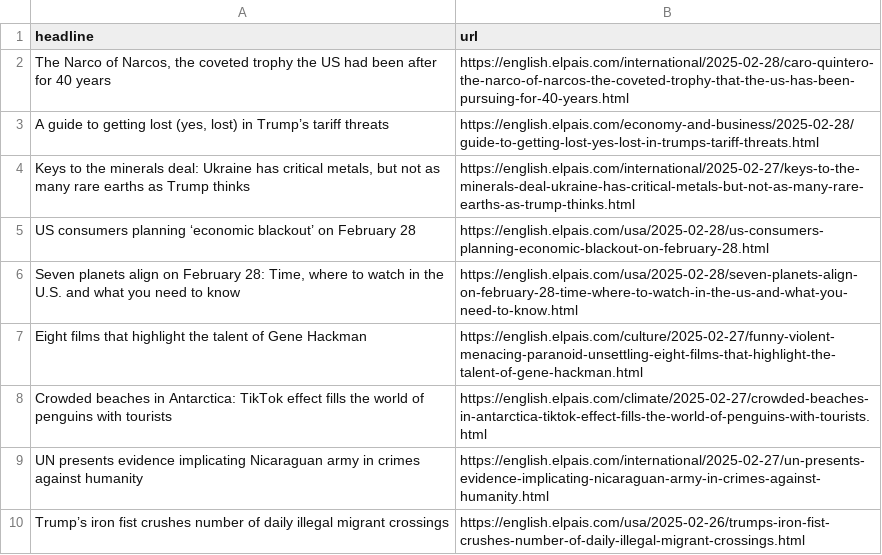
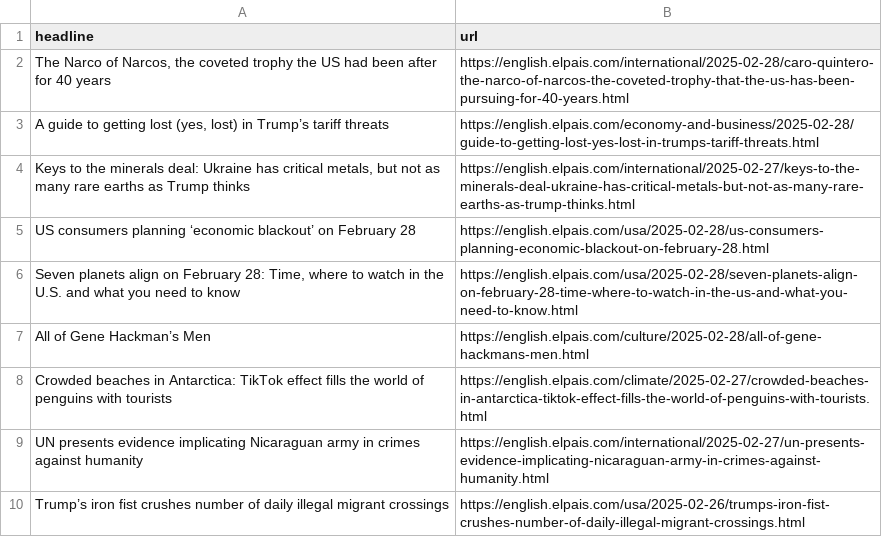
Before and after one commit to dimitriselaf/el-pais-autoscraper, a CSV file: headlines.csv, drawn as a sheet; only a part is shown.

```diff
--- a/headlines.csv
+++ b/headlines.csv
@@ -6,3 +6,3 @@ US consumers planning ‘economic blackout’ on February 28,https://english.elp
 "Seven planets align on February 28: Time, where to watch in the U.S. and what you need to know",https://english.elpais.com/usa/2025-02-28/seven-planets-align-on-february-28-time-where-to-watch-in-the-us-and-what-you-need-to-know.html
-Eight films that highlight the talent of Gene Hackman,https://english.elpais.com/culture/2025-02-27/funny-violent-menacing-paranoid-unsettling-eight-films-that-highlight-the-talent-of-gene-hackman.html
+All of Gene Hackman’s Men,https://english.elpais.com/culture/2025-02-28/all-of-gene-hackmans-men.html
 Crowded beaches in Antarctica: TikTok effect fills the world of penguins with tourists,https://english.elpais.com/climate/2025-02-27/crowded-beaches-in-antarctica-tiktok-effect-fills-the-world-of-penguins-with-tourists.html
```
